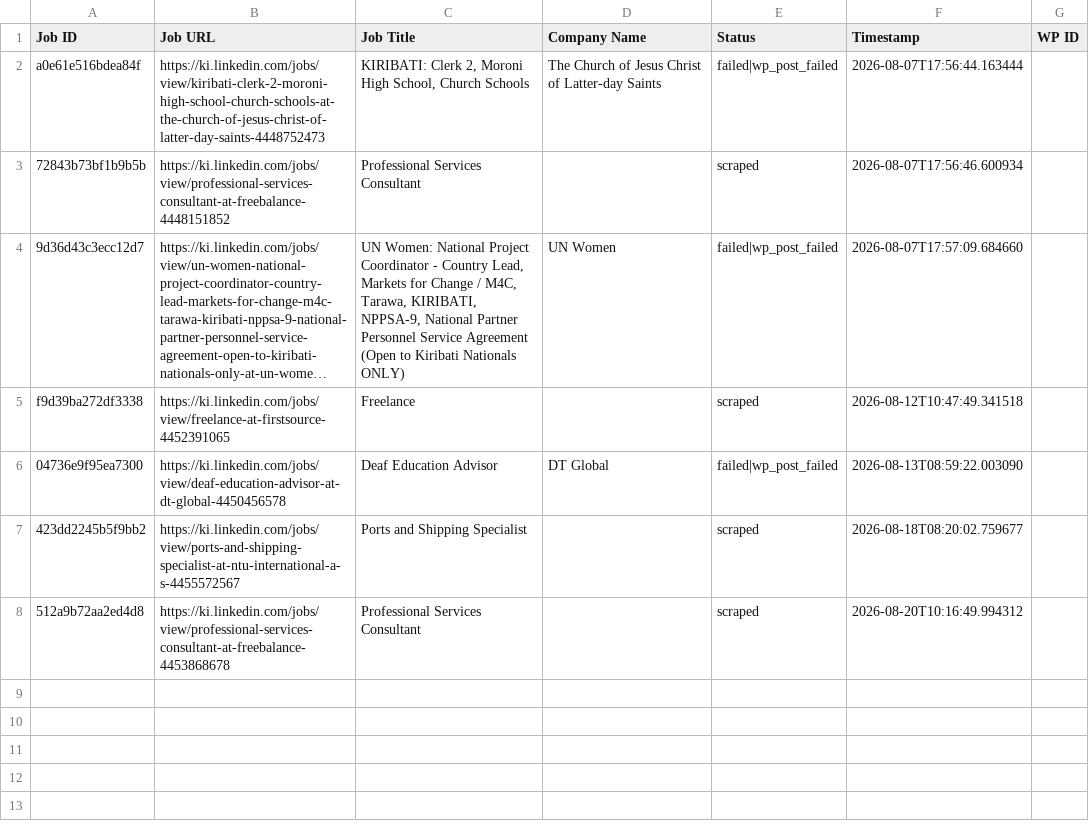
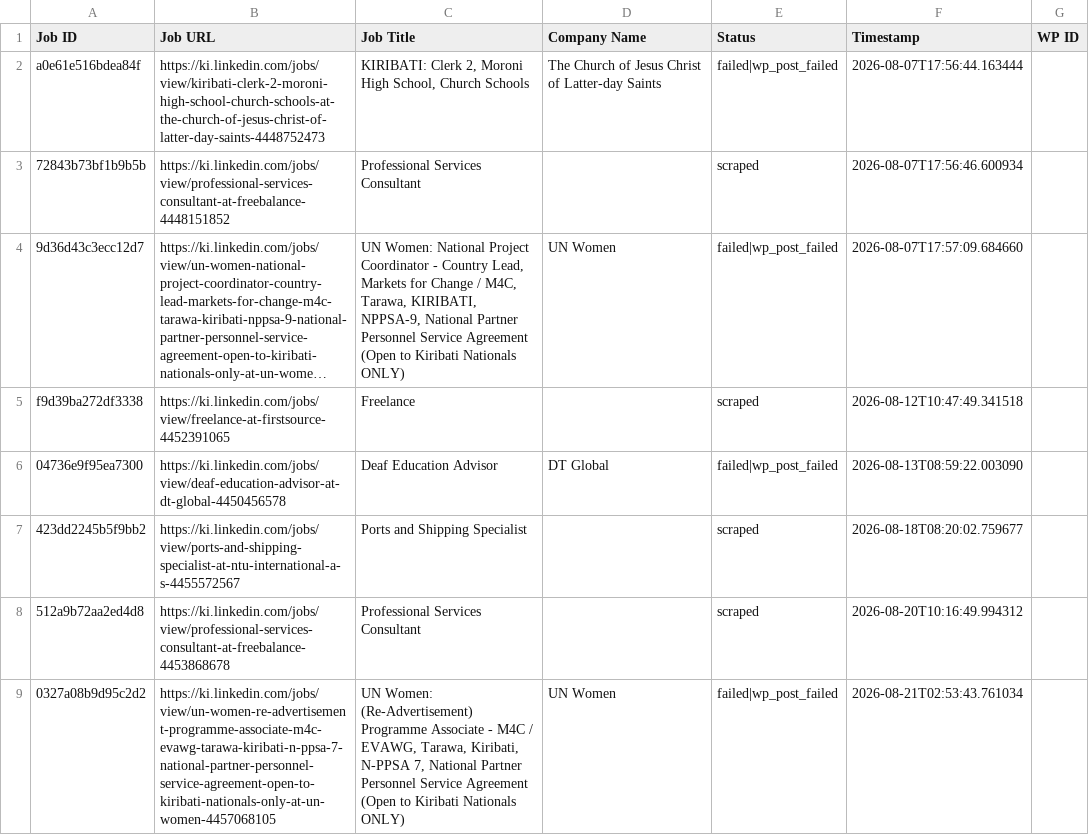
Before and after one commit to mimusdesign/ki, a CSV file: processed_jobs.csv, drawn as a sheet; long unchanged cells end in …; the diff names each change by its address in the sheet, - before the commit and + after, or states it on an @@ line.

```diff
--- a/processed_jobs.csv
+++ b/processed_jobs.csv
+row 9: 0327a08b9d95c2d2 | https://ki.linkedin.com/jobs/view/un-women-re-advertisement-programme-associate-m4c-evawg-tarawa-kiribati-n-ppsa-7-national-partner-personnel-service-agreement-open-to-kiribati-nationals-only-at-un-women-4457068105 | UN Women: (Re-Advertisement) Programme Associate - M4C / EVAWG, Tarawa, Kiribati, N-PPSA 7, National Partner Personnel Service Agreement (Open to Kiribati Nationals ONLY) | UN Women | failed|wp_post_failed | 2026-08-21T02:53:43.761034
```
